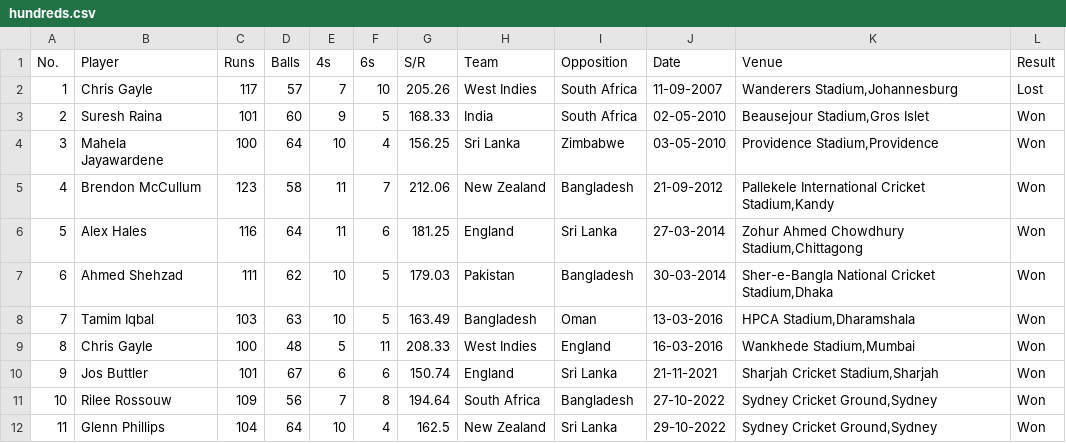
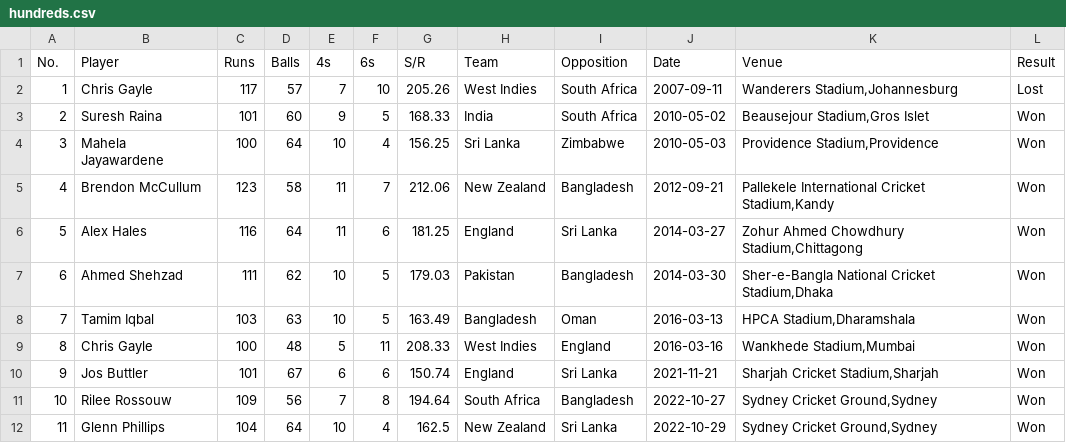
Before and after one commit to aabhinnav1999/aabhinnav_python_repository, a CSV file: t20_wc/hundreds.csv, drawn as a sheet.

```diff
--- a/t20_wc/hundreds.csv
+++ b/t20_wc/hundreds.csv
@@ -1,12 +1,12 @@
 No.,Player,Runs,Balls,4s,6s,S/R,Team,Opposition,Date,Venue,Result
-1,Chris Gayle,117,57,7,10,205.26,West Indies,South Africa,11-09-2007,"Wanderers Stadium,Johannesburg",Lost
-2,Suresh Raina,101,60,9,5,168.33,India,South Africa,02-05-2010,"Beausejour Stadium,Gros Islet",Won
-3,Mahela Jayawardene,100,64,10,4,156.25,Sri Lanka,Zimbabwe,03-05-2010,"Providence Stadium,Providence",Won
-4,Brendon McCullum,123,58,11,7,212.06,New Zealand,Bangladesh,21-09-2012,"Pallekele International Cricket Stadium,Kandy",Won
-5,Alex Hales,116,64,11,6,181.25,England,Sri Lanka,27-03-2014,"Zohur Ahmed Chowdhury Stadium,Chittagong",Won
-6,Ahmed Shehzad,111,62,10,5,179.03,Pakistan,Bangladesh,30-03-2014,"Sher-e-Bangla National Cricket Stadium,Dhaka",Won
-7,Tamim Iqbal,103,63,10,5,163.49,Bangladesh,Oman,13-03-2016,"HPCA Stadium,Dharamshala",Won
-8,Chris Gayle,100,48,5,11,208.33,West Indies,England,16-03-2016,"Wankhede Stadium,Mumbai",Won
-9,Jos Buttler,101,67,6,6,150.74,England,Sri Lanka,21-11-2021,"Sharjah Cricket Stadium,Sharjah",Won
-10,Rilee Rossouw,109,56,7,8,194.64,South Africa,Bangladesh,27-10-2022,"Sydney Cricket Ground,Sydney",Won
-11,Glenn Phillips,104,64,10,4,162.5,New Zealand,Sri Lanka,29-10-2022,"Sydney Cricket Ground,Sydney",Won
+1,Chris Gayle,117,57,7,10,205.26,West Indies,South Africa,2007-09-11,"Wanderers Stadium,Johannesburg",Lost
+2,Suresh Raina,101,60,9,5,168.33,India,South Africa,2010-05-02,"Beausejour Stadium,Gros Islet",Won
+3,Mahela Jayawardene,100,64,10,4,156.25,Sri Lanka,Zimbabwe,2010-05-03,"Providence Stadium,Providence",Won
+4,Brendon McCullum,123,58,11,7,212.06,New Zealand,Bangladesh,2012-09-21,"Pallekele International Cricket Stadium,Kandy",Won
+5,Alex Hales,116,64,11,6,181.25,England,Sri Lanka,2014-03-27,"Zohur Ahmed Chowdhury Stadium,Chittagong",Won
+6,Ahmed Shehzad,111,62,10,5,179.03,Pakistan,Bangladesh,2014-03-30,"Sher-e-Bangla National Cricket Stadium,Dhaka",Won
+7,Tamim Iqbal,103,63,10,5,163.49,Bangladesh,Oman,2016-03-13,"HPCA Stadium,Dharamshala",Won
+8,Chris Gayle,100,48,5,11,208.33,West Indies,England,2016-03-16,"Wankhede Stadium,Mumbai",Won
+9,Jos Buttler,101,67,6,6,150.74,England,Sri Lanka,2021-11-21,"Sharjah Cricket Stadium,Sharjah",Won
+10,Rilee Rossouw,109,56,7,8,194.64,South Africa,Bangladesh,2022-10-27,"Sydney Cricket Ground,Sydney",Won
+11,Glenn Phillips,104,64,10,4,162.5,New Zealand,Sri Lanka,2022-10-29,"Sydney Cricket Ground,Sydney",Won
```
Also changed, not shown: 3 other files.
